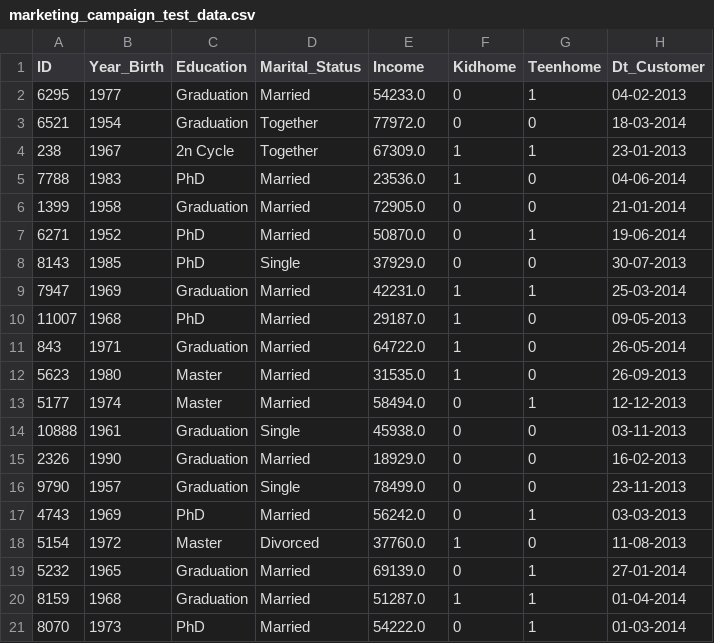
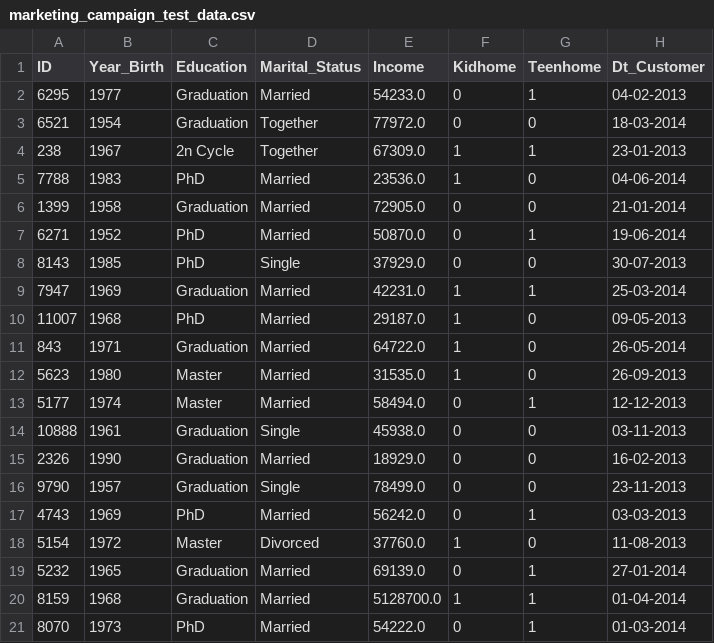
Before and after one commit to Volscente/customer_personality, a CSV file: data/marketing_campaign_test_data.csv, drawn as a sheet; only a part is shown; the diff names each change by its address in the sheet, - before the commit and + after, or states it on an @@ line.

Commit message:
Pytest - Update test_clean_outliers_iqr

```diff
--- a/data/marketing_campaign_test_data.csv
+++ b/data/marketing_campaign_test_data.csv
-E20 (Income): 51287.0
+E20 (Income): 5128700.0
```
Also changed, not shown: 1 other file.
